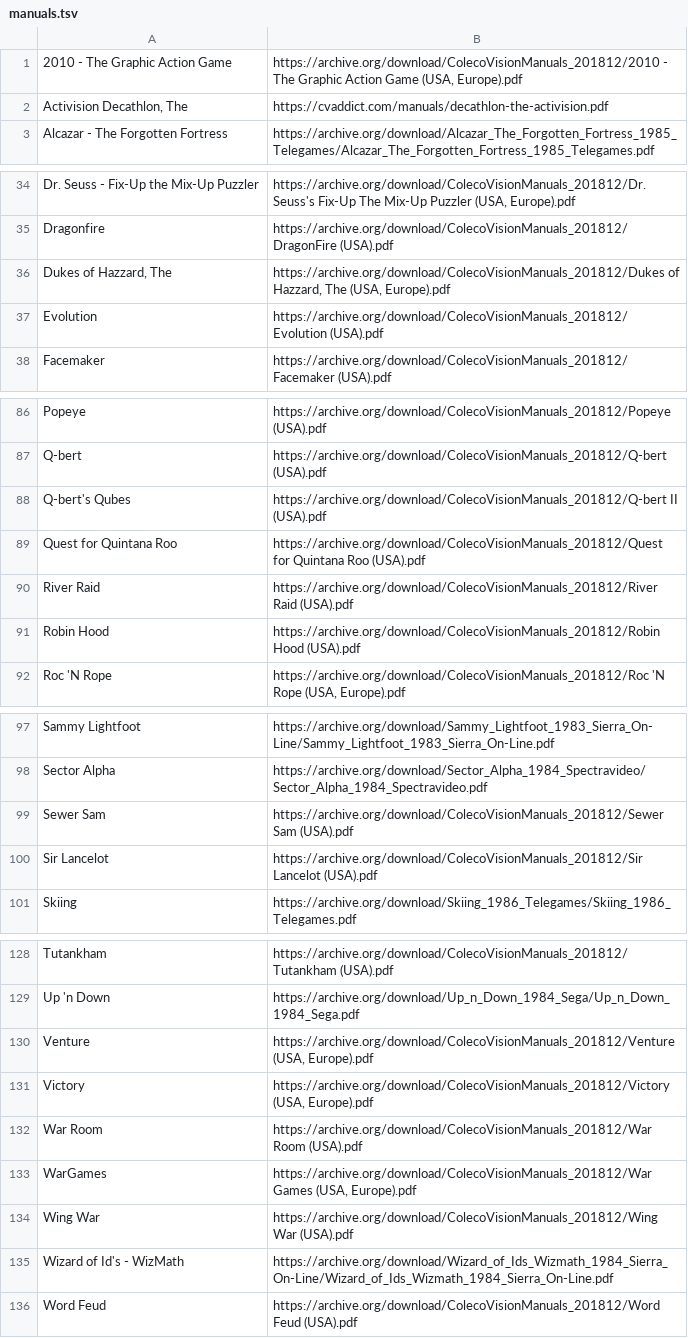
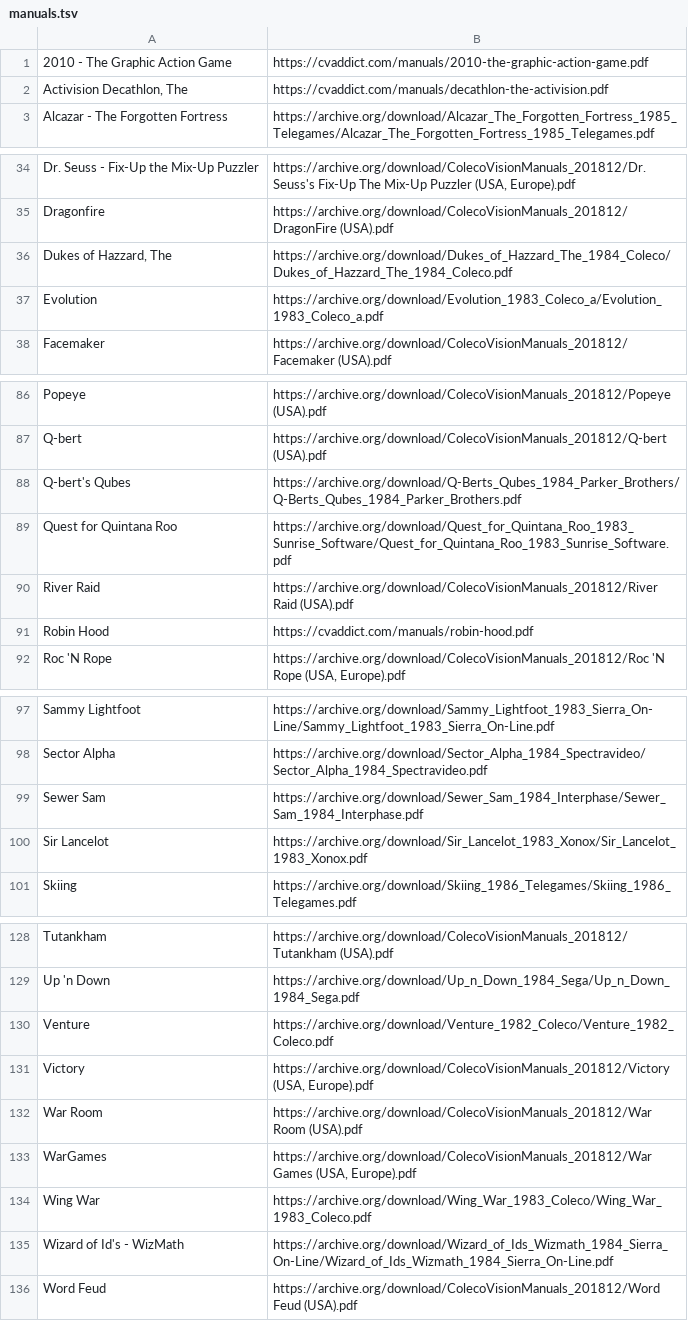
Before and after one commit to obrie/retrokit, a TSV file: config/systems/coleco/manuals.tsv, drawn as a sheet; only a part is shown, gaps mark what is left out; the diff covers the shown part only.

Commit message:
Improve quality of several coleco manuals

```diff
--- a/config/systems/coleco/manuals.tsv
+++ b/config/systems/coleco/manuals.tsv
@@ -1,2 +1,2 @@
-2010 - The Graphic Action Game	https://archive.org/download/ColecoVisionManuals_201812/2010 - The Graphic Action Game (USA, Europe).pdf
+2010 - The Graphic Action Game	https://cvaddict.com/manuals/2010-the-graphic-action-game.pdf
 Activision Decathlon, The	https://cvaddict.com/manuals/decathlon-the-activision.pdf
@@ -35,4 +35,4 @@ Dr. Seuss - Fix-Up the Mix-Up Puzzler	https://archive.org/download/ColecoVisionM
 Dragonfire	https://archive.org/download/ColecoVisionManuals_201812/DragonFire (USA).pdf
-Dukes of Hazzard, The	https://archive.org/download/ColecoVisionManuals_201812/Dukes of Hazzard, The (USA, Europe).pdf
-Evolution	https://archive.org/download/ColecoVisionManuals_201812/Evolution (USA).pdf
+Dukes of Hazzard, The	https://archive.org/download/Dukes_of_Hazzard_The_1984_Coleco/Dukes_of_Hazzard_The_1984_Coleco.pdf
+Evolution	https://archive.org/download/Evolution_1983_Coleco_a/Evolution_1983_Coleco_a.pdf
 Facemaker	https://archive.org/download/ColecoVisionManuals_201812/Facemaker (USA).pdf
@@ -87,6 +87,6 @@ Popeye	https://archive.org/download/ColecoVisionManuals_201812/Popeye (USA).pdf
 Q-bert	https://archive.org/download/ColecoVisionManuals_201812/Q-bert (USA).pdf
-Q-bert's Qubes	https://archive.org/download/ColecoVisionManuals_201812/Q-bert II (USA).pdf
-Quest for Quintana Roo	https://archive.org/download/ColecoVisionManuals_201812/Quest for Quintana Roo (USA).pdf
+Q-bert's Qubes	https://archive.org/download/Q-Berts_Qubes_1984_Parker_Brothers/Q-Berts_Qubes_1984_Parker_Brothers.pdf
+Quest for Quintana Roo	https://archive.org/download/Quest_for_Quintana_Roo_1983_Sunrise_Software/Quest_for_Quintana_Roo_1983_Sunrise_Software.pdf
 River Raid	https://archive.org/download/ColecoVisionManuals_201812/River Raid (USA).pdf
-Robin Hood	https://archive.org/download/ColecoVisionManuals_201812/Robin Hood (USA).pdf
+Robin Hood	https://cvaddict.com/manuals/robin-hood.pdf
 Roc 'N Rope	https://archive.org/download/ColecoVisionManuals_201812/Roc 'N Rope (USA, Europe).pdf
@@ -98,4 +98,4 @@ Sammy Lightfoot	https://archive.org/download/Sammy_Lightfoot_1983_Sierra_On-Line
 Sector Alpha	https://archive.org/download/Sector_Alpha_1984_Spectravideo/Sector_Alpha_1984_Spectravideo.pdf
-Sewer Sam	https://archive.org/download/ColecoVisionManuals_201812/Sewer Sam (USA).pdf
-Sir Lancelot	https://archive.org/download/ColecoVisionManuals_201812/Sir Lancelot (USA).pdf
+Sewer Sam	https://archive.org/download/Sewer_Sam_1984_Interphase/Sewer_Sam_1984_Interphase.pdf
+Sir Lancelot	https://archive.org/download/Sir_Lancelot_1983_Xonox/Sir_Lancelot_1983_Xonox.pdf
 Skiing	https://archive.org/download/Skiing_1986_Telegames/Skiing_1986_Telegames.pdf
@@ -129,3 +129,3 @@ Tutankham	https://archive.org/download/ColecoVisionManuals_201812/Tutankham (USA
 Up 'n Down	https://archive.org/download/Up_n_Down_1984_Sega/Up_n_Down_1984_Sega.pdf
-Venture	https://archive.org/download/ColecoVisionManuals_201812/Venture (USA, Europe).pdf
+Venture	https://archive.org/download/Venture_1982_Coleco/Venture_1982_Coleco.pdf
 Victory	https://archive.org/download/ColecoVisionManuals_201812/Victory (USA, Europe).pdf
@@ -133,3 +133,3 @@ War Room	https://archive.org/download/ColecoVisionManuals_201812/War Room (USA).
 WarGames	https://archive.org/download/ColecoVisionManuals_201812/War Games (USA, Europe).pdf
-Wing War	https://archive.org/download/ColecoVisionManuals_201812/Wing War (USA).pdf
+Wing War	https://archive.org/download/Wing_War_1983_Coleco/Wing_War_1983_Coleco.pdf
 Wizard of Id's - WizMath	https://archive.org/download/Wizard_of_Ids_Wizmath_1984_Sierra_On-Line/Wizard_of_Ids_Wizmath_1984_Sierra_On-Line.pdf
```
Also changed, not shown: 4 edited cells elsewhere in this file.
